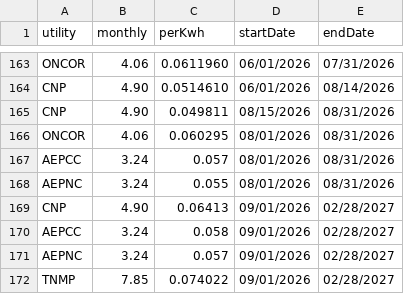
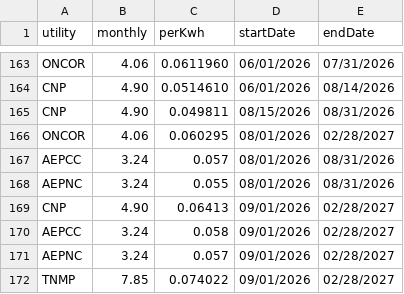
Before and after one commit to meeradahyabhai-code/tdu-rates, a CSV file: data/tdsp_charges.csv, drawn as a sheet; only a part is shown, gaps mark what is left out.

```diff
--- a/data/tdsp_charges.csv
+++ b/data/tdsp_charges.csv
@@ -165,3 +165,3 @@ CNP,4.90,0.0514610,06/01/2026,08/14/2026
 CNP,4.90,0.049811,08/15/2026,08/31/2026
-ONCOR,4.06,0.060295,08/01/2026,08/31/2026
+ONCOR,4.06,0.060295,08/01/2026,02/28/2027
 AEPCC,3.24,0.057,08/01/2026,08/31/2026
```
Also changed, not shown: 5 other files.
